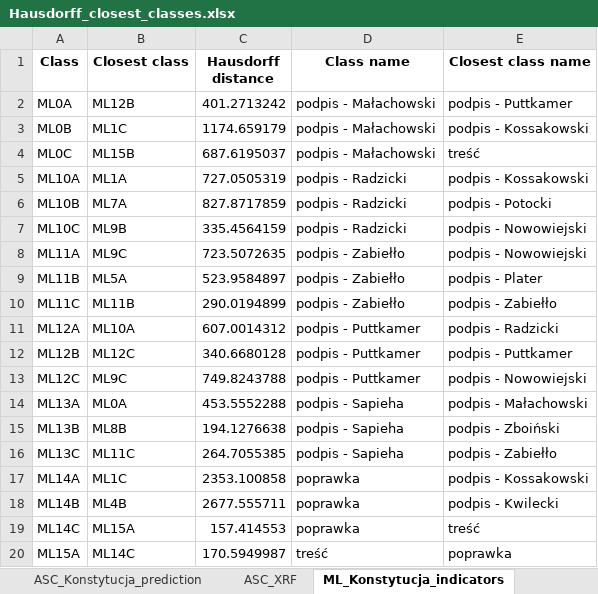
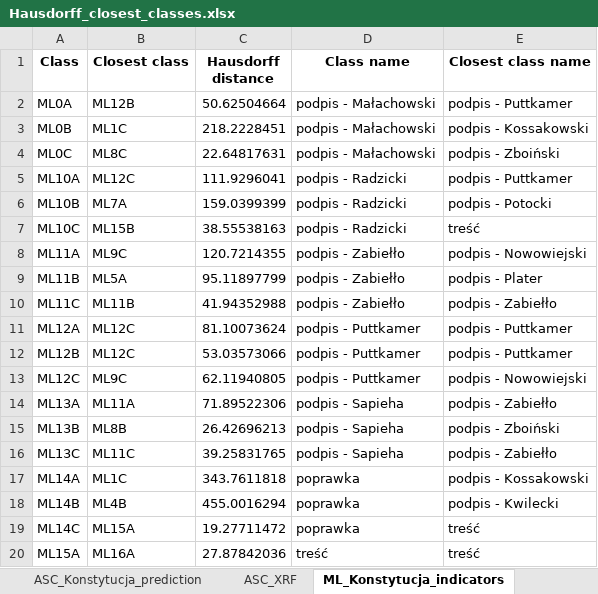
Before and after one commit to BDomzal/inks, an Excel workbook: results/Konstytucja/Hausdorff_closest_classes.xlsx, sheet ML_Konstytucja_indicators, drawn as a sheet; only a part is shown; values as stored, in another font and other column widths than the file's, no borders; the diff covers the shown part only; the diff names each change by its address in the sheet, - before the commit and + after, or states it on an @@ line.

Commit message:
Rerun results of closest class assignment using Hausdorff distance after correcting mistake: applying missing preprocessing to indicators data

```diff
--- a/results/Konstytucja/Hausdorff_closest_classes.xlsx (sheet ML_Konstytucja_indicators)
+++ b/results/Konstytucja/Hausdorff_closest_classes.xlsx (sheet ML_Konstytucja_indicators)
-C2 (Hausdorff distance): 401.2713242
+C2 (Hausdorff distance): 50.62504664
-C3 (Hausdorff distance): 1174.659179
+C3 (Hausdorff distance): 218.2228451
-B4 (Closest class): ML15B
+B4 (Closest class): ML8C
-C4 (Hausdorff distance): 687.6195037
+C4 (Hausdorff distance): 22.64817631
-E4 (Closest class name): treść
+E4 (Closest class name): podpis - Zboiński
-B5 (Closest class): ML1A
+B5 (Closest class): ML12C
-C5 (Hausdorff distance): 727.0505319
+C5 (Hausdorff distance): 111.9296041
-E5 (Closest class name): podpis - Kossakowski
+E5 (Closest class name): podpis - Puttkamer
-C6 (Hausdorff distance): 827.8717859
+C6 (Hausdorff distance): 159.0399399
-B7 (Closest class): ML9B
+B7 (Closest class): ML15B
-C7 (Hausdorff distance): 335.4564159
+C7 (Hausdorff distance): 38.55538163
-E7 (Closest class name): podpis - Nowowiejski
+E7 (Closest class name): treść
-C8 (Hausdorff distance): 723.5072635
+C8 (Hausdorff distance): 120.7214355
-C9 (Hausdorff distance): 523.9584897
+C9 (Hausdorff distance): 95.11897799
-C10 (Hausdorff distance): 290.0194899
+C10 (Hausdorff distance): 41.94352988
-B11 (Closest class): ML10A
+B11 (Closest class): ML12C
-C11 (Hausdorff distance): 607.0014312
+C11 (Hausdorff distance): 81.10073624
-E11 (Closest class name): podpis - Radzicki
+E11 (Closest class name): podpis - Puttkamer
-C12 (Hausdorff distance): 340.6680128
+C12 (Hausdorff distance): 53.03573066
-C13 (Hausdorff distance): 749.8243788
+C13 (Hausdorff distance): 62.11940805
-B14 (Closest class): ML0A
+B14 (Closest class): ML11A
-C14 (Hausdorff distance): 453.5552288
+C14 (Hausdorff distance): 71.89522306
-E14 (Closest class name): podpis - Małachowski
+E14 (Closest class name): podpis - Zabiełło
-C15 (Hausdorff distance): 194.1276638
+C15 (Hausdorff distance): 26.42696213
-C16 (Hausdorff distance): 264.7055385
+C16 (Hausdorff distance): 39.25831765
-C17 (Hausdorff distance): 2353.100858
+C17 (Hausdorff distance): 343.7611818
-C18 (Hausdorff distance): 2677.555711
+C18 (Hausdorff distance): 455.0016294
-C19 (Hausdorff distance): 157.414553
+C19 (Hausdorff distance): 19.27711472
-B20 (Closest class): ML14C
+B20 (Closest class): ML16A
-C20 (Hausdorff distance): 170.5949987
+C20 (Hausdorff distance): 27.87842036
-E20 (Closest class name): poprawka
+E20 (Closest class name): treść
```
Also changed, not shown: 54 edited cells elsewhere in this sheet, sheet ALL_Konstytucja_indicators, sheet ASC_Konstytucja_indicators, sheet APP_Konstytucja_indicators, 1 other file.
